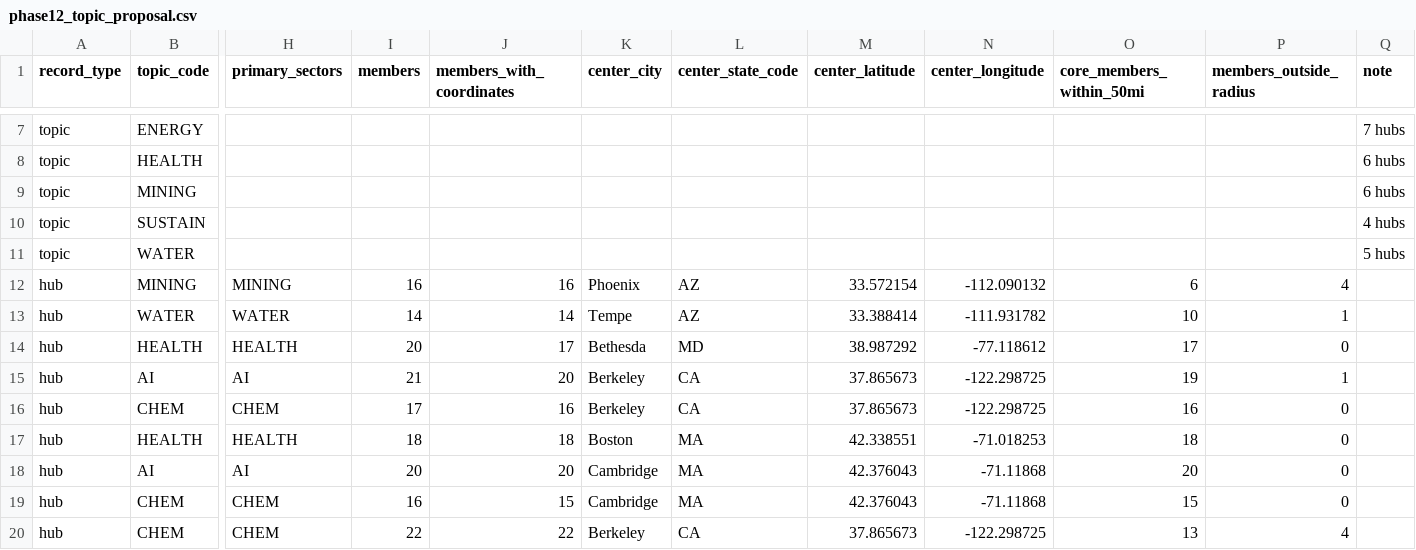
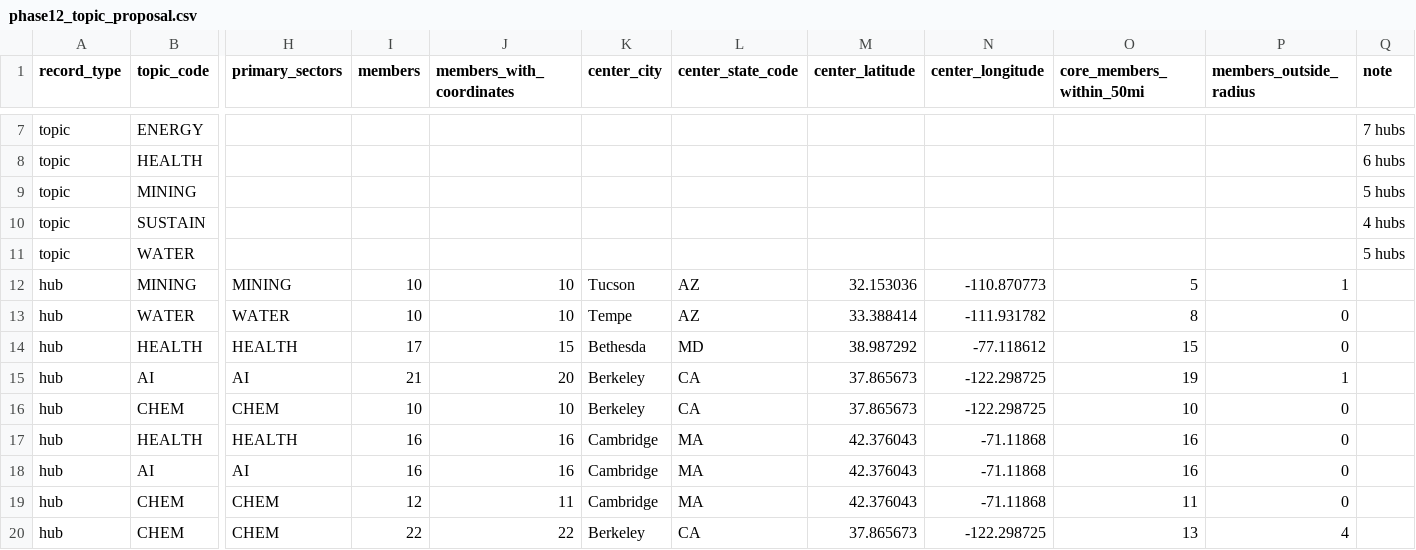
Before and after one commit to nouhailael-dot/Institutional-knowledge-Platform-with-AI-agents, a CSV file: docs/evidence/phase12_topic_proposal.csv, drawn as a sheet; only a part is shown, gaps mark what is left out; the diff covers the shown part only; the diff names each change by its address in the sheet, - before the commit and + after, or states it on an @@ line.

```diff
--- a/docs/evidence/phase12_topic_proposal.csv
+++ b/docs/evidence/phase12_topic_proposal.csv
-Q9 (note): 6 hubs
+Q9 (note): 5 hubs
-I12 (members): 16
+I12 (members): 10
-J12 (members_with_coordinates): 16
+J12 (members_with_coordinates): 10
-K12 (center_city): Phoenix
+K12 (center_city): Tucson
-M12 (center_latitude): 33.572154
+M12 (center_latitude): 32.153036
-N12 (center_longitude): -112.090132
+N12 (center_longitude): -110.870773
-O12 (core_members_within_50mi): 6
+O12 (core_members_within_50mi): 5
-P12 (members_outside_radius): 4
+P12 (members_outside_radius): 1
-I13 (members): 14
+I13 (members): 10
-J13 (members_with_coordinates): 14
+J13 (members_with_coordinates): 10
-O13 (core_members_within_50mi): 10
+O13 (core_members_within_50mi): 8
-P13 (members_outside_radius): 1
+P13 (members_outside_radius): 0
-I14 (members): 20
+I14 (members): 17
-J14 (members_with_coordinates): 17
+J14 (members_with_coordinates): 15
-O14 (core_members_within_50mi): 17
+O14 (core_members_within_50mi): 15
-I16 (members): 17
+I16 (members): 10
-J16 (members_with_coordinates): 16
+J16 (members_with_coordinates): 10
-O16 (core_members_within_50mi): 16
+O16 (core_members_within_50mi): 10
-I17 (members): 18
+I17 (members): 16
-J17 (members_with_coordinates): 18
+J17 (members_with_coordinates): 16
-K17 (center_city): Boston
+K17 (center_city): Cambridge
-M17 (center_latitude): 42.338551
+M17 (center_latitude): 42.376043
-N17 (center_longitude): -71.018253
+N17 (center_longitude): -71.11868
-O17 (core_members_within_50mi): 18
+O17 (core_members_within_50mi): 16
-I18 (members): 20
+I18 (members): 16
-J18 (members_with_coordinates): 20
+J18 (members_with_coordinates): 16
-O18 (core_members_within_50mi): 20
+O18 (core_members_within_50mi): 16
-I19 (members): 16
+I19 (members): 12
-J19 (members_with_coordinates): 15
+J19 (members_with_coordinates): 11
-O19 (core_members_within_50mi): 15
+O19 (core_members_within_50mi): 11
```
Also changed, not shown: 1 removed row and 132 edited cells elsewhere in this file, 27 other files.
